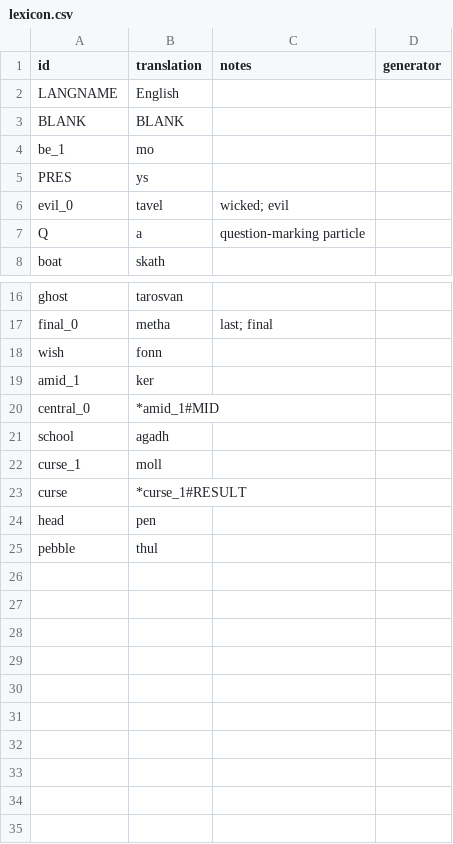
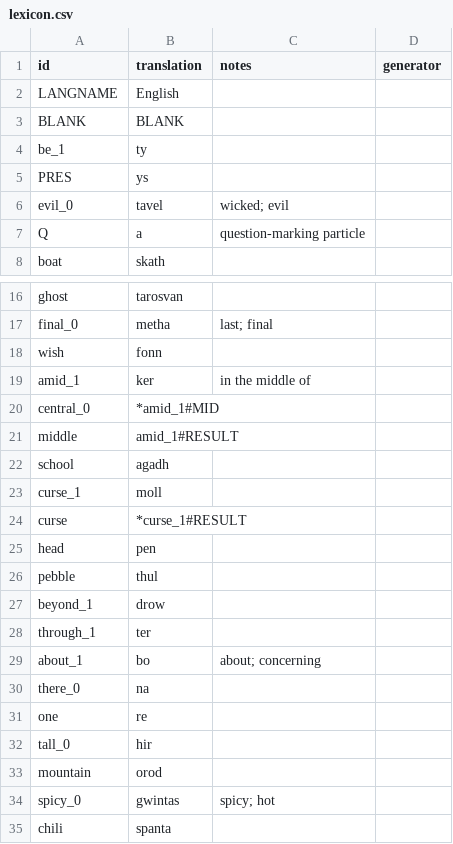
Before and after one commit to benchristel/english, a CSV file: docs/lexicon.csv, drawn as a sheet; only a part is shown, gaps mark what is left out.

```diff
--- a/docs/lexicon.csv
+++ b/docs/lexicon.csv
@@ -3,3 +3,3 @@ LANGNAME,English
 BLANK,BLANK
-be_1,mo
+be_1,ty
 PRES,ys
@@ -18,4 +18,5 @@ final_0,metha,last; final
 wish,fonn
-amid_1,ker
+amid_1,ker,in the middle of
 central_0,*amid_1#MID
+middle,amid_1#RESULT
 school,agadh
@@ -25 +26,10 @@ head,pen
 pebble,thul
+beyond_1,drow
+through_1,ter
+about_1,bo,about; concerning
+there_0,na
+one,re
+tall_0,hir
+mountain,orod
+spicy_0,gwintas,spicy; hot
+chili,spanta
```
Also changed, not shown: src/lexicon.csv, 4 other files.
